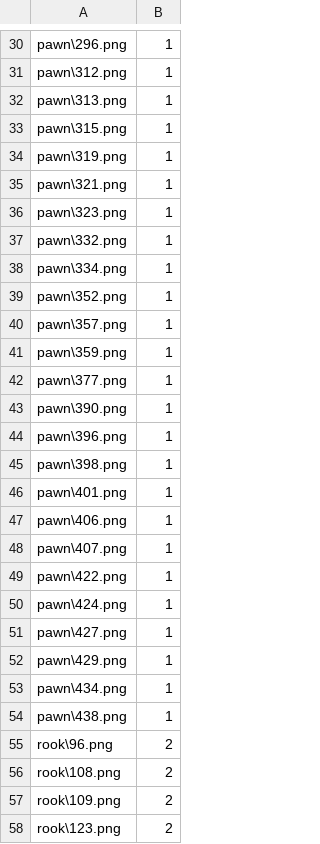
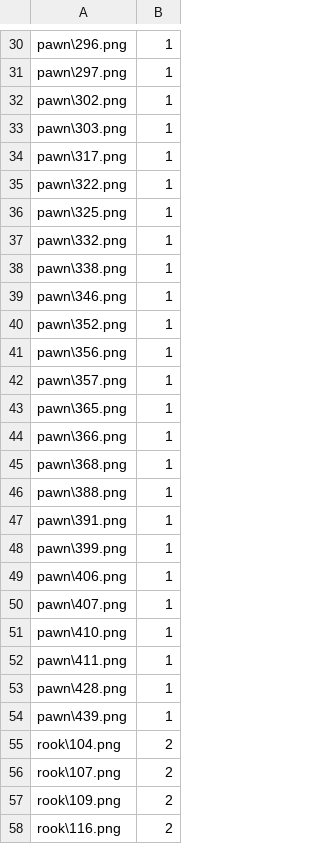
Before and after one commit to QuietXO/CNN_Basics, a CSV file: General Image Classifier/data/chess/test_data.csv, drawn as a sheet; only a part is shown, gaps mark what is left out; removed rows and columns are numbered as before the commit, all else as after; the diff covers the shown part only; the diff names each change by its address in the sheet, - before the commit and + after, or states it on an @@ line.

```diff
--- a/General Image Classifier/data/chess/test_data.csv
+++ b/General Image Classifier/data/chess/test_data.csv
-A31: pawn\312.png
+A31: pawn\297.png
-A32: pawn\313.png
+A32: pawn\302.png
-A33: pawn\315.png
+A33: pawn\303.png
-A34: pawn\319.png
+A34: pawn\317.png
-A35: pawn\321.png
+A35: pawn\322.png
-A36: pawn\323.png
+A36: pawn\325.png
-A38: pawn\334.png
+A38: pawn\338.png
+row 39: pawn\346.png | 1
+row 41: pawn\356.png | 1
-A43: pawn\359.png
+A43: pawn\365.png
-A44: pawn\377.png
+A44: pawn\366.png
-A45: pawn\390.png
+A45: pawn\368.png
-A46: pawn\396.png
+A46: pawn\388.png
-A47: pawn\398.png
+A47: pawn\391.png
-A48: pawn\401.png
+A48: pawn\399.png
-A51: pawn\422.png
+A51: pawn\410.png
-A52: pawn\424.png
+A52: pawn\411.png
-A53: pawn\427.png
+A53: pawn\428.png
-A54: pawn\429.png
+A54: pawn\439.png
-row 53: pawn\434.png | 1
-row 54: pawn\438.png | 1
-A55: rook\96.png
+A55: rook\104.png
-A56: rook\108.png
+A56: rook\107.png
-A58: rook\123.png
+A58: rook\116.png
```
Also changed, not shown: 8 added rows, 8 removed rows and 51 edited cells elsewhere in this file, General Image Classifier/data/chess/train_data.csv, 8 other files.
